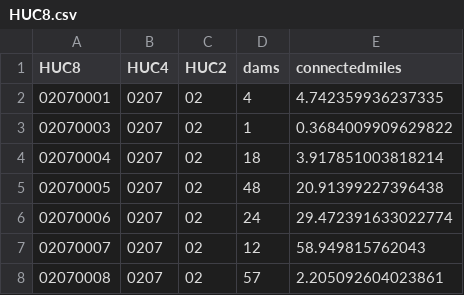
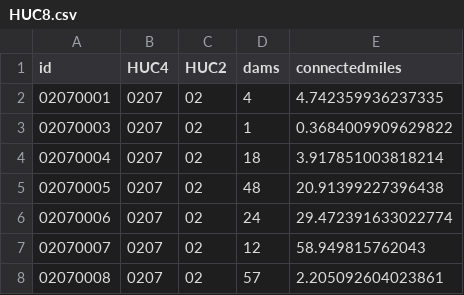
Before and after one commit to astutespruce/sarp-connectivity, a CSV file: data/summary/HUC8.csv, drawn as a sheet; only a part is shown.

```diff
--- a/data/summary/HUC8.csv
+++ b/data/summary/HUC8.csv
@@ -1,2 +1,2 @@
-"HUC8","HUC4","HUC2","dams","connectedmiles"
+"id","HUC4","HUC2","dams","connectedmiles"
 "02070001","0207","02",4,4.742359936237335
```
Also changed, not shown: data/summary/ECO3.csv, data/summary/HUC2.csv, 15 other files.
